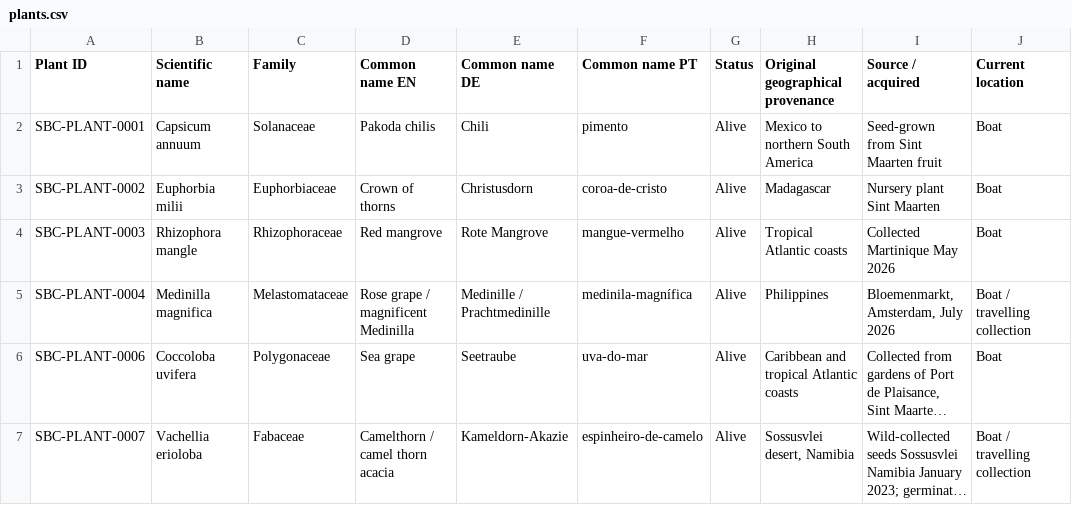
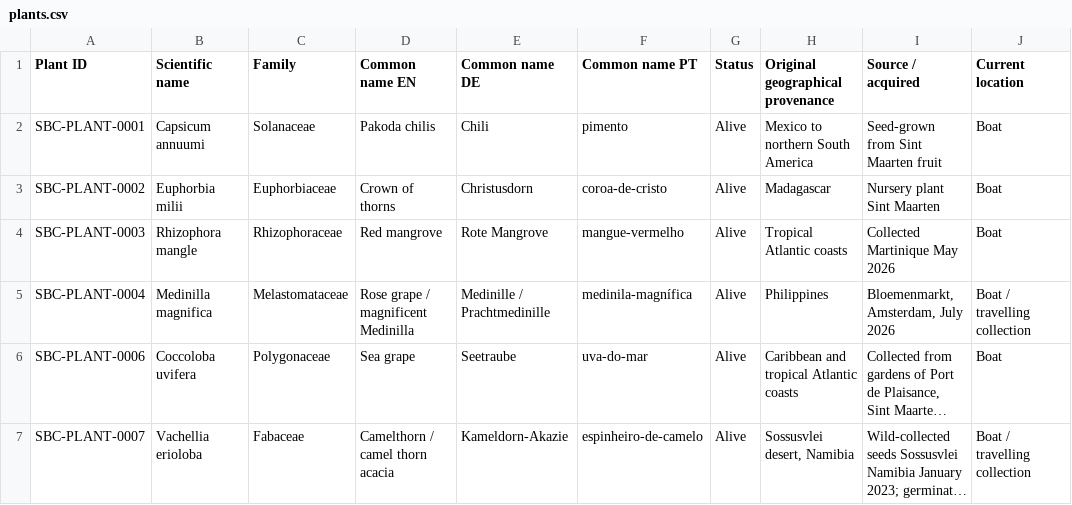
Before and after one commit to Driftwoodye/Driftwood-Garden, a CSV file: plants.csv, drawn as a sheet; only a part is shown; long unchanged cells end in …; the diff names each change by its address in the sheet, - before the commit and + after, or states it on an @@ line.

```diff
--- a/plants.csv
+++ b/plants.csv
-B2 (Scientific name): Capsicum annuum
+B2 (Scientific name): Capsicum annuumi
```
